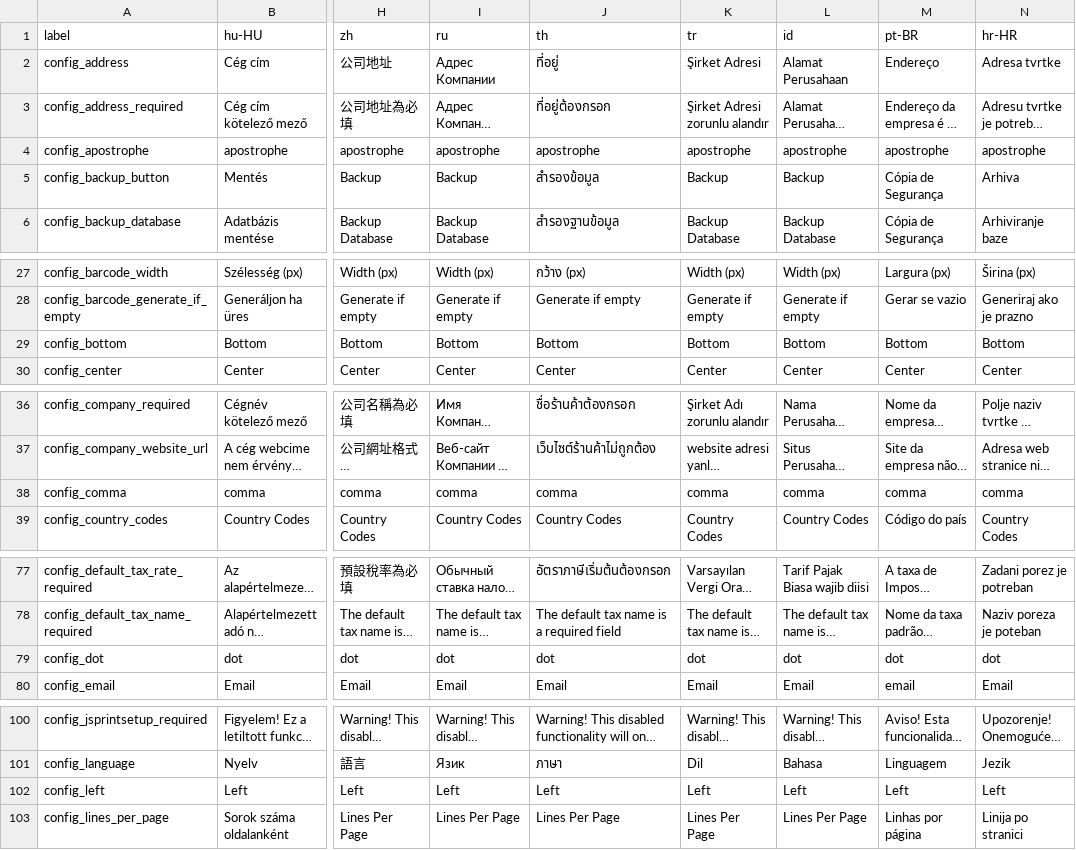
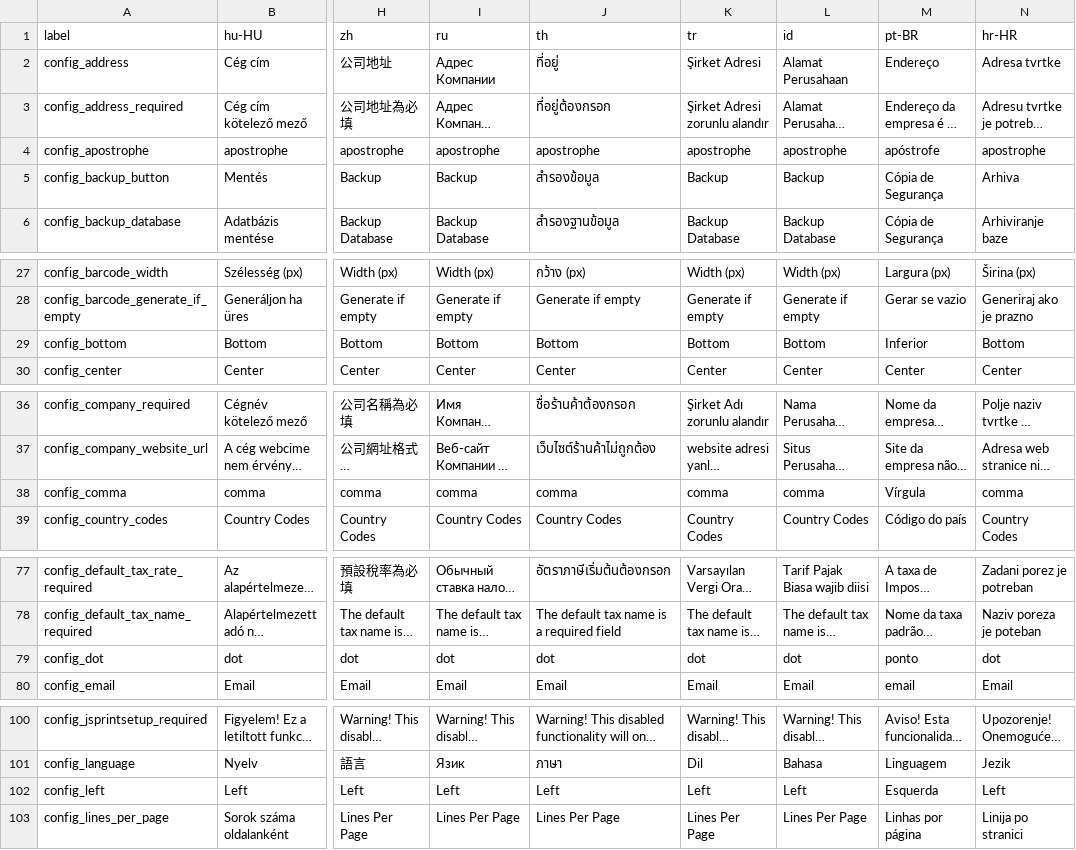
Before and after one commit to opensourcepos/opensourcepos, a CSV file: translations/config_lang.csv, drawn as a sheet; only a part is shown, gaps mark what is left out; long unchanged cells end in …; the diff covers the shown part only; the diff names each change by its address in the sheet, - before the commit and + after, or states it on an @@ line.

Commit message:
Brazilian Portuguese translations updated (#650)

```diff
--- a/translations/config_lang.csv
+++ b/translations/config_lang.csv
-M4 (pt-BR): apostrophe
+M4 (pt-BR): apóstrofe
-M29 (pt-BR): Bottom
+M29 (pt-BR): Inferior
-M38 (pt-BR): comma
+M38 (pt-BR): Vírgula
-M79 (pt-BR): dot
+M79 (pt-BR): ponto
-M102 (pt-BR): Left
+M102 (pt-BR): Esquerda
```
Also changed, not shown: 3 edited cells elsewhere in this file, translations/common_lang.csv, 3 other files.
